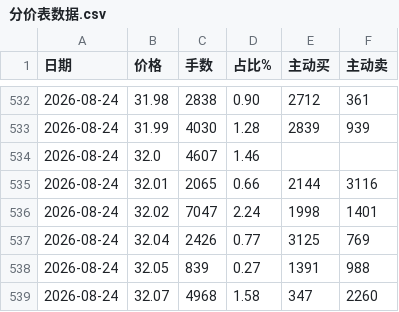
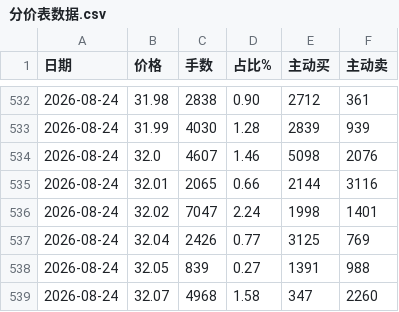
Before and after one commit to colin-plus/trader, a CSV file: 03-市场研究/个股档案/晶方科技（603005）/分价表数据.csv, drawn as a sheet; only a part is shown, gaps mark what is left out.

```diff
--- a/03-市场研究/个股档案/晶方科技（603005）/分价表数据.csv
+++ b/03-市场研究/个股档案/晶方科技（603005）/分价表数据.csv
@@ -533,3 +533,3 @@
 2026-08-24,31.99,4030,1.28,2839,939
-2026-08-24,32.0,4607,1.46,,
+2026-08-24,32.0,4607,1.46,5098,2076
 2026-08-24,32.01,2065,0.66,2144,3116
```
Also changed, not shown: 03-市场研究/个股档案/华亚智能（003043）/分价表数据.csv, 4 other files.
